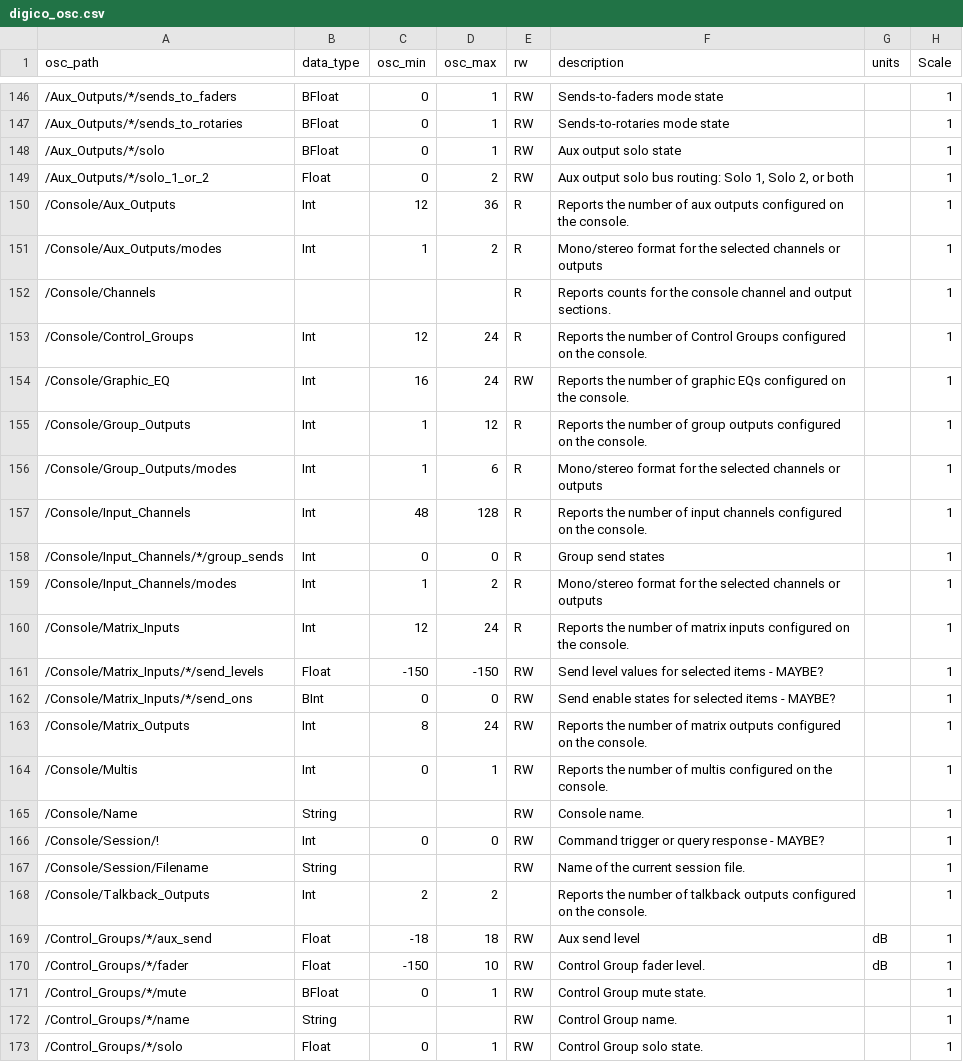
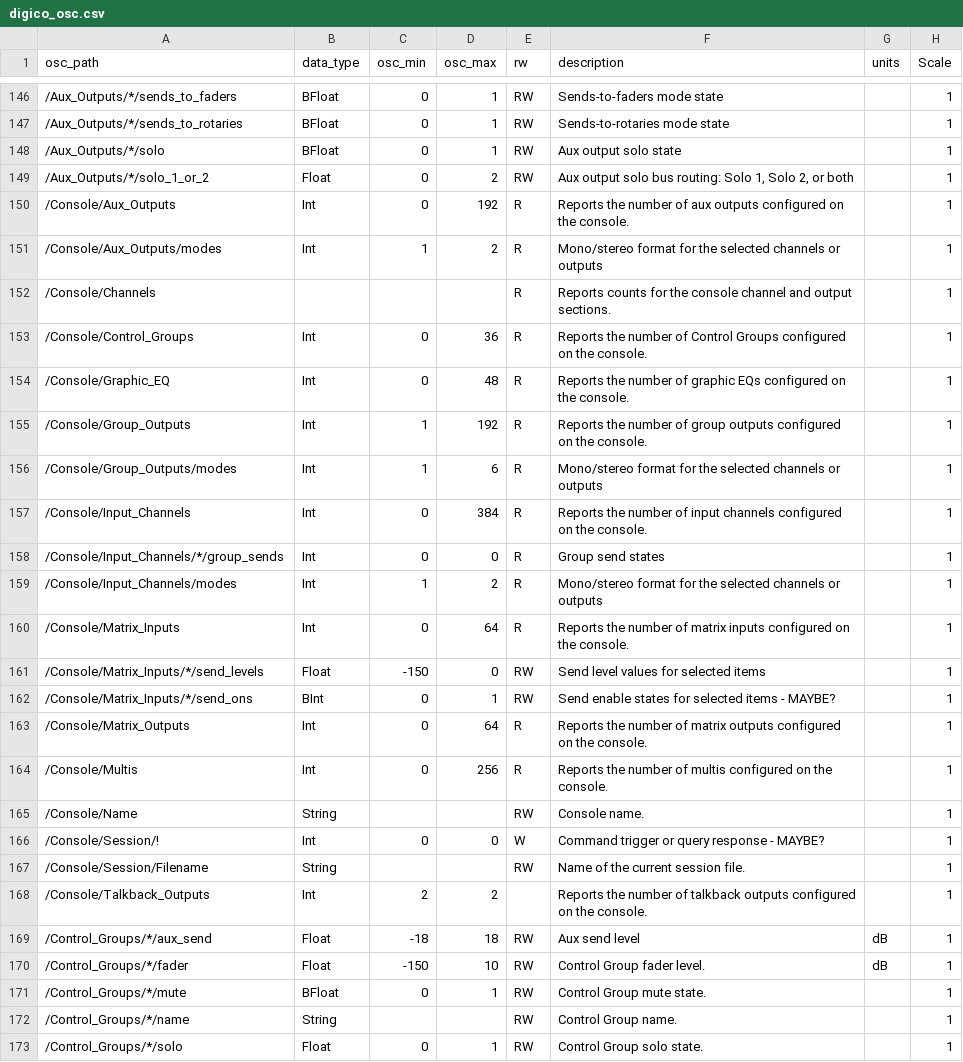
Before and after one commit to bitfocus/companion-module-digico-osc, a CSV file: digico_osc.csv, drawn as a sheet; only a part is shown, gaps mark what is left out.

```diff
--- a/digico_osc.csv
+++ b/digico_osc.csv
@@ -149,19 +149,19 @@ osc_path,data_type,osc_min,osc_max,rw,description,units,Scale
 /Aux_Outputs/*/solo_1_or_2,Float,0,2,RW,"Aux output solo bus routing: Solo 1, Solo 2, or both",,1
-/Console/Aux_Outputs,Int,12,36,R,Reports the number of aux outputs configured on the console.,,1
+/Console/Aux_Outputs,Int,0,192,R,Reports the number of aux outputs configured on the console.,,1
 /Console/Aux_Outputs/modes,Int,1,2,R,Mono/stereo format for the selected channels or outputs,,1
 /Console/Channels,,,,R,Reports counts for the console channel and output sections.,,1
-/Console/Control_Groups,Int,12,24,R,Reports the number of Control Groups configured on the console.,,1
-/Console/Graphic_EQ,Int,16,24,RW,Reports the number of graphic EQs configured on the console.,,1
-/Console/Group_Outputs,Int,1,12,R,Reports the number of group outputs configured on the console.,,1
+/Console/Control_Groups,Int,0,36,R,Reports the number of Control Groups configured on the console.,,1
+/Console/Graphic_EQ,Int,0,48,R,Reports the number of graphic EQs configured on the console.,,1
+/Console/Group_Outputs,Int,1,192,R,Reports the number of group outputs configured on the console.,,1
 /Console/Group_Outputs/modes,Int,1,6,R,Mono/stereo format for the selected channels or outputs,,1
-/Console/Input_Channels,Int,48,128,R,Reports the number of input channels configured on the console.,,1
+/Console/Input_Channels,Int,0,384,R,Reports the number of input channels configured on the console.,,1
 /Console/Input_Channels/*/group_sends,Int,0,0,R,Group send states,,1
 /Console/Input_Channels/modes,Int,1,2,R,Mono/stereo format for the selected channels or outputs,,1
-/Console/Matrix_Inputs,Int,12,24,R,Reports the number of matrix inputs configured on the console.,,1
-/Console/Matrix_Inputs/*/send_levels,Float,-150,-150,RW,Send level values for selected items - MAYBE?,,1
-/Console/Matrix_Inputs/*/send_ons,BInt,0,0,RW,Send enable states for selected items - MAYBE?,,1
-/Console/Matrix_Outputs,Int,8,24,RW,Reports the number of matrix outputs configured on the console.,,1
-/Console/Multis,Int,0,1,RW,Reports the number of multis configured on the console.,,1
+/Console/Matrix_Inputs,Int,0,64,R,Reports the number of matrix inputs configured on the console.,,1
+/Console/Matrix_Inputs/*/send_levels,Float,-150,0,RW,Send level values for selected items,,1
+/Console/Matrix_Inputs/*/send_ons,BInt,0,1,RW,Send enable states for selected items - MAYBE?,,1
+/Console/Matrix_Outputs,Int,0,64,R,Reports the number of matrix outputs configured on the console.,,1
+/Console/Multis,Int,0,256,R,Reports the number of multis configured on the console.,,1
 /Console/Name,String,,,RW,Console name.,,1
-/Console/Session/!,Int,0,0,RW,Command trigger or query response - MAYBE?,,1
+/Console/Session/!,Int,0,0,W,Command trigger or query response - MAYBE?,,1
 /Console/Session/Filename,String,,,RW,Name of the current session file.,,1
```
Also changed, not shown: 3 other files.
